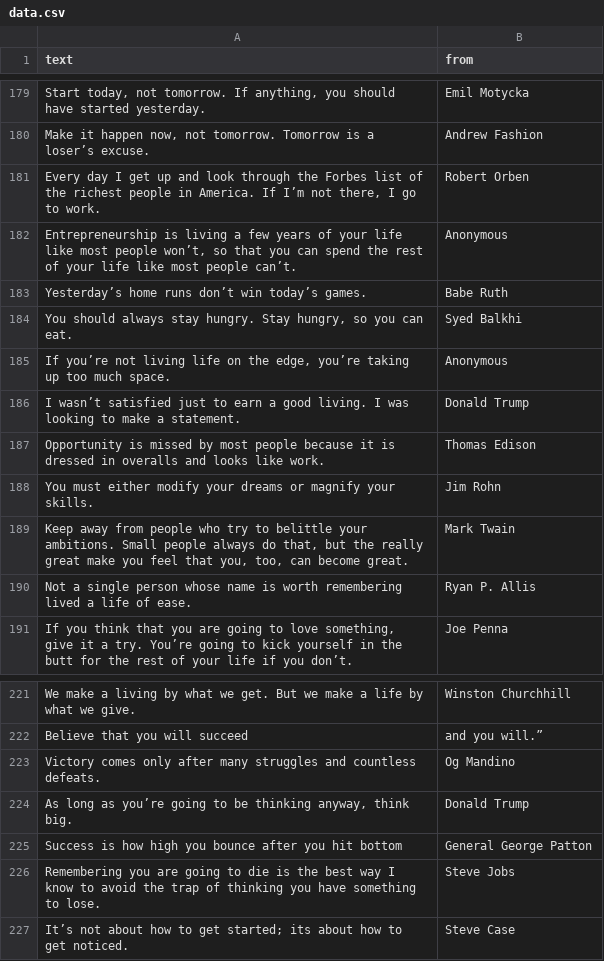
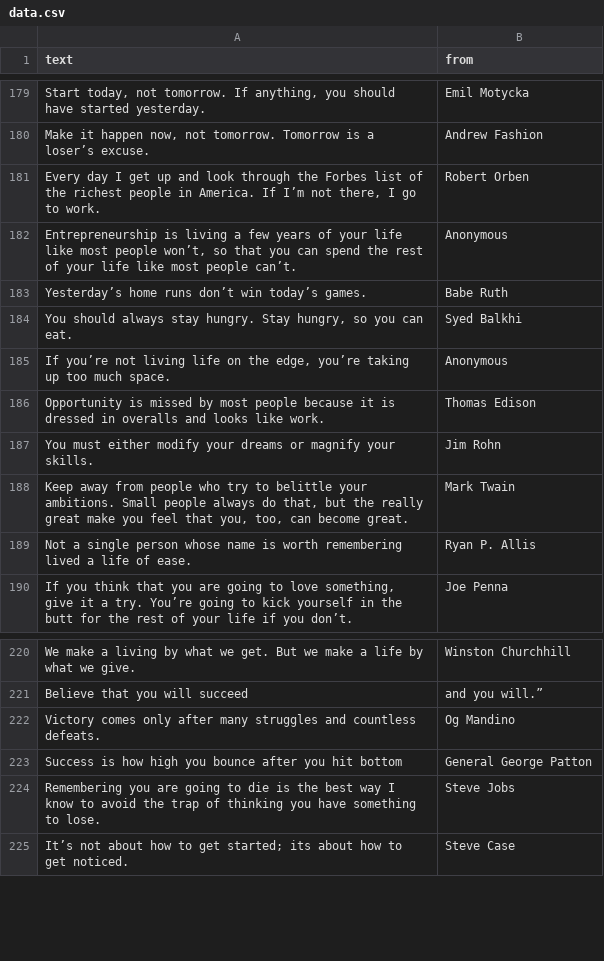
Before and after one commit to enowars/enowars5-service-gosship, a CSV file: checker/pkg/quotes/data.csv, drawn as a sheet; only a part is shown, gaps mark what is left out.

```diff
--- a/checker/pkg/quotes/data.csv
+++ b/checker/pkg/quotes/data.csv
@@ -185,3 +185,2 @@ Yesterday’s home runs don’t win today’s games.,Babe Ruth
 "If you’re not living life on the edge, you’re taking up too much space.",Anonymous
-I wasn’t satisfied just to earn a good living. I was looking to make a statement.,Donald Trump
 Opportunity is missed by most people because it is dressed in overalls and looks like work.,Thomas Edison
@@ -223,3 +222,2 @@ Believe that you will succeed,and you will.”
 Victory comes only after many struggles and countless defeats.,Og Mandino
-"As long as you’re going to be thinking anyway, think big.",Donald Trump
 Success is how high you bounce after you hit bottom,General George Patton
```
